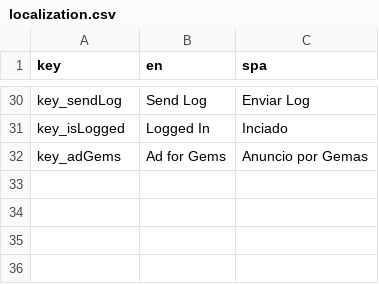
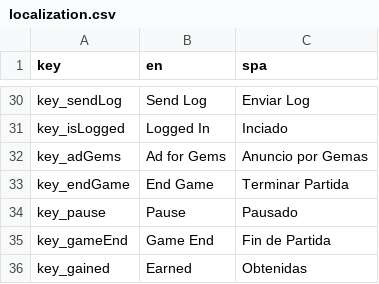
Before and after one commit to GonzaMontero/MobileAutoclicker, a CSV file: Assets/Resources/Localization/localization.csv, drawn as a sheet; only a part is shown, gaps mark what is left out; the diff names each change by its address in the sheet, - before the commit and + after, or states it on an @@ line.

Commit message:
Modified pause menu and tested google play services

```diff
--- a/Assets/Resources/Localization/localization.csv
+++ b/Assets/Resources/Localization/localization.csv
+row 33: key_endGame | End Game | Terminar Partida
+row 34: key_pause | Pause | Pausado
+row 35: key_gameEnd | Game End | Fin de Partida
+row 36: key_gained | Earned | Obtenidas
```
Also changed, not shown: 7 other files.
